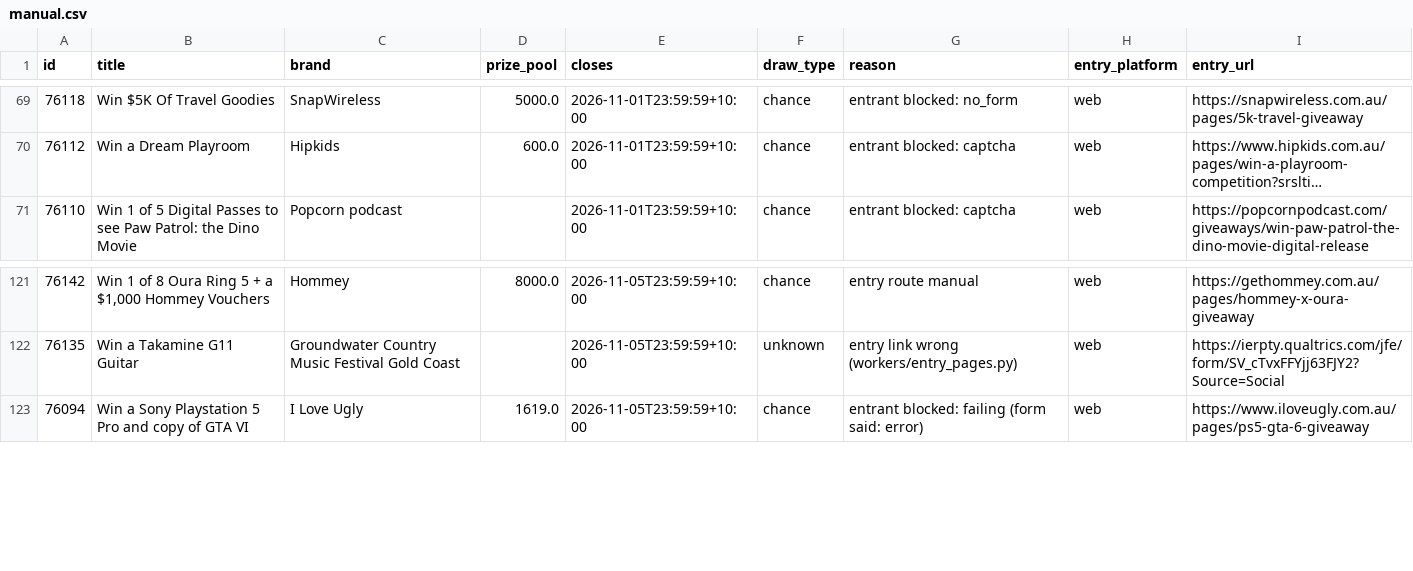
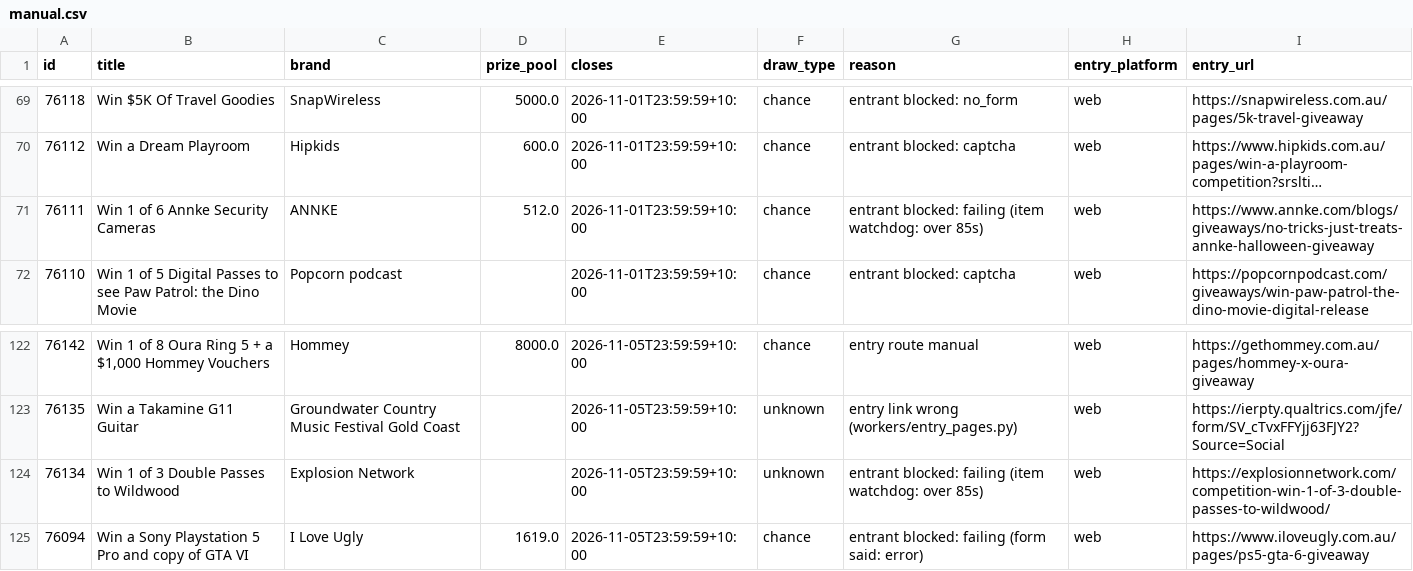
Before and after one commit to JesseAllomes/Lotto-project, a CSV file: data/entries/manual.csv, drawn as a sheet; only a part is shown, gaps mark what is left out; long unchanged cells end in …; the diff names each change by its address in the sheet, - before the commit and + after, or states it on an @@ line.

```diff
--- a/data/entries/manual.csv
+++ b/data/entries/manual.csv
+row 71: 76111 | Win 1 of 6 Annke Security Cameras | ANNKE | 512.0 | 2026-11-01T23:59:59+10:00 | chance | entrant blocked: failing (item watchdog: over 85s) | web | https://www.annke.com/blogs/giveaways/no-tricks-just-treats-annke-halloween-giveaway
+row 124: 76134 | Win 1 of 3 Double Passes to Wildwood | Explosion Network |  | 2026-11-05T23:59:59+10:00 | unknown | entrant blocked: failing (item watchdog: over 85s) | web | https://explosionnetwork.com/competition-win-1-of-3-double-passes-to-wildwood/
```
Also changed, not shown: data/entries/queue.csv, 2 other files.
